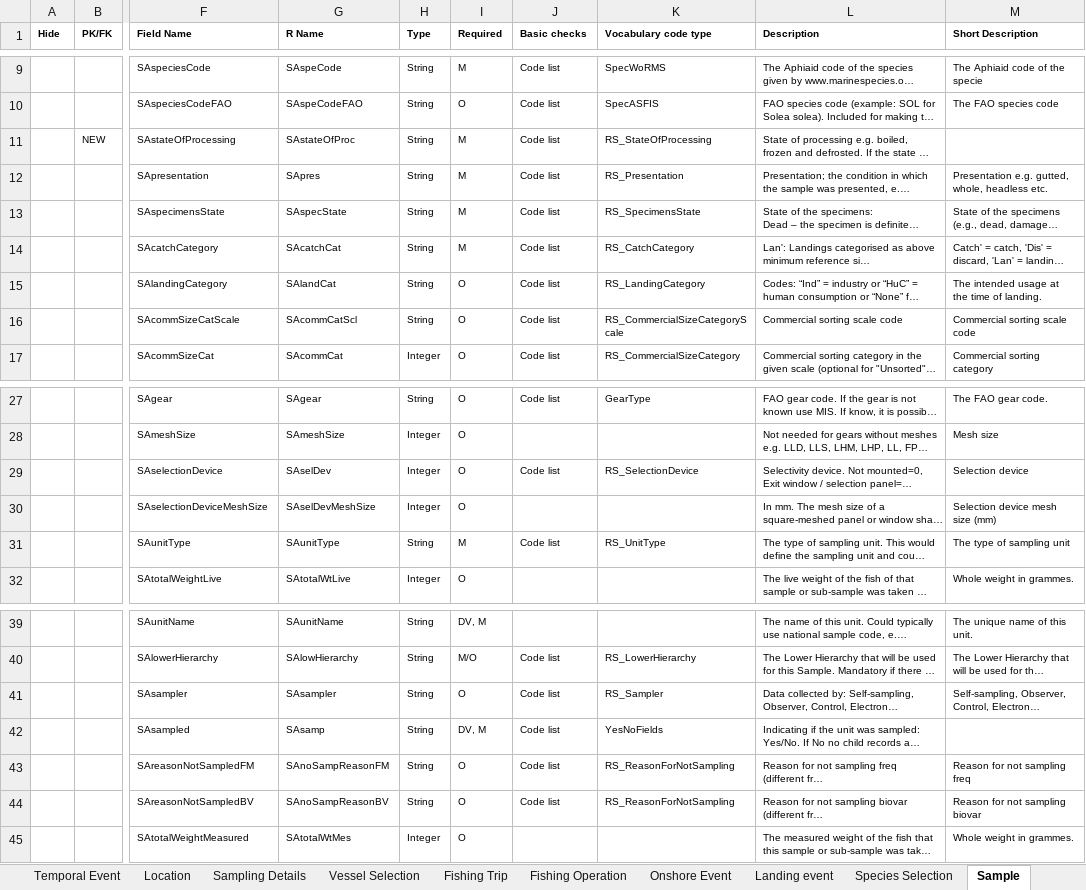
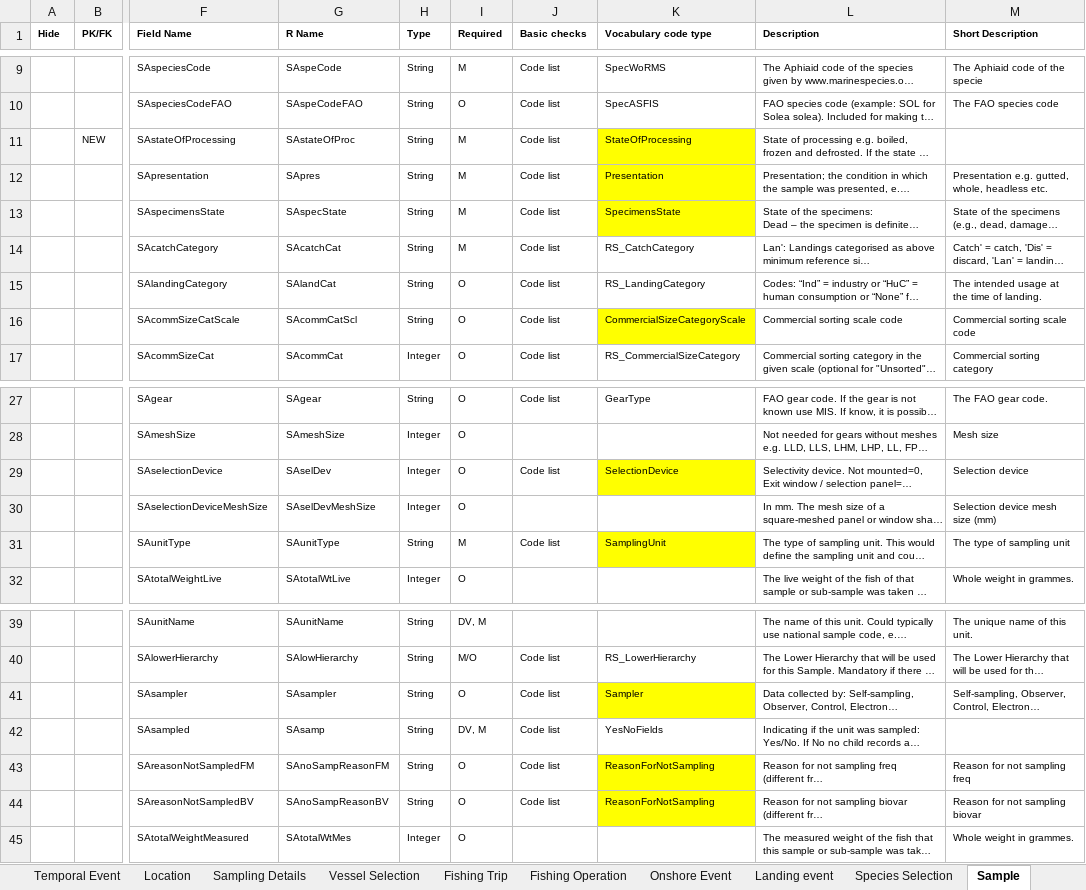
Before and after one commit to ices-tools-dev/RDBES, an Excel workbook: Documents/RDBES Data Model.xlsx, sheet Sample, drawn as a sheet; only a part is shown, gaps mark what is left out; long unchanged cells end in …; values as stored, in another font and other column widths than the file's, no borders; the diff names each change by its address in the sheet, - before the commit and + after, or states it on an @@ line.

Commit message:
Changes and updates of specially code types, see the yellow marks. Ver 1.19.3
Changes and updates of specially code types, see the yellow marks. Ver 1.19.3

```diff
--- a/Documents/RDBES Data Model.xlsx (sheet Sample)
+++ b/Documents/RDBES Data Model.xlsx (sheet Sample)
-K11 (Vocabulary code type): RS_StateOfProcessing
+K11 (Vocabulary code type): StateOfProcessing
-K11:K13 fill: none
+K11:K13 fill: #FFFF00
-K12 (Vocabulary code type): RS_Presentation
+K12 (Vocabulary code type): Presentation
-K13 (Vocabulary code type): RS_SpecimensState
+K13 (Vocabulary code type): SpecimensState
-K16 (Vocabulary code type): RS_CommercialSizeCategoryScale
+K16 (Vocabulary code type): CommercialSizeCategoryScale
-K16 fill: none
+K16 fill: #FFFF00
-K29 (Vocabulary code type): RS_SelectionDevice
+K29 (Vocabulary code type): SelectionDevice
-K29 fill: none
+K29 fill: #FFFF00
-K31 (Vocabulary code type): RS_UnitType
+K31 (Vocabulary code type): SamplingUnit
-K31 fill: none
+K31 fill: #FFFF00
-K41 (Vocabulary code type): RS_Sampler
+K41 (Vocabulary code type): Sampler
-K41 fill: none
+K41 fill: #FFFF00
-K43:K44 (Vocabulary code type): RS_ReasonForNotSampling
+K43:K44 (Vocabulary code type): ReasonForNotSampling
-K43:K44 fill: none
+K43:K44 fill: #FFFF00
```
Also changed, not shown: sheet Fishing Operation, sheet Biological Variable, sheet Frequency Measure, sheet Species Selection, sheet Landing event, sheet Temporal Event, 5 more sheets, other sheet tabs.
